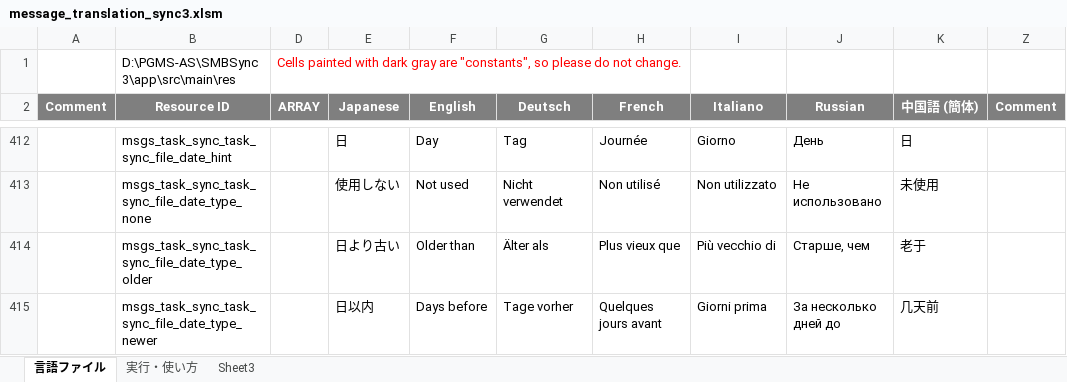
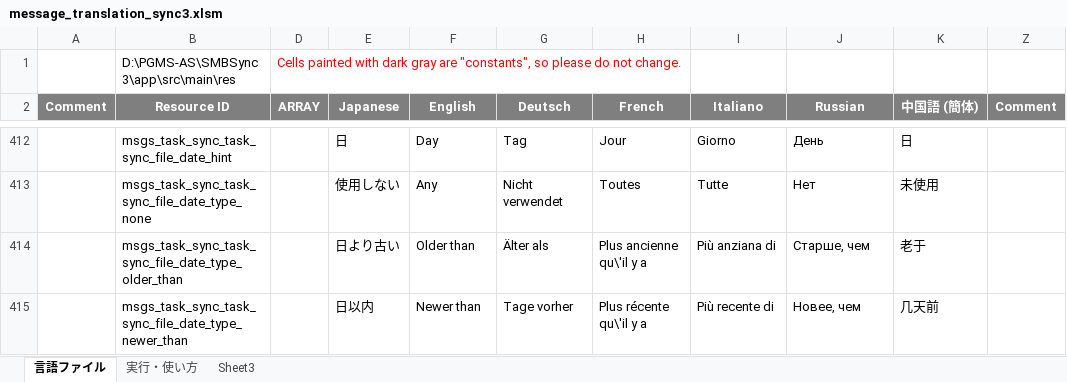
Before and after one commit to Sentaroh/SMBSync3, an Excel workbook: message_translation_sync3.xlsm, sheet 言語ファイル, drawn as a sheet; only a part is shown, gaps mark what is left out; values as stored, in another font and other column widths than the file's, no borders; charts and pictures not drawn; the diff covers the shown part only; the diff names each change by its address in the sheet, - before the commit and + after, or states it on an @@ line.

```diff
--- a/message_translation_sync3.xlsm (sheet 言語ファイル)
+++ b/message_translation_sync3.xlsm (sheet 言語ファイル)
-H412 (French): Journée
+H412 (French): Jour
-F413 (English): Not used
+F413 (English): Any
-H413 (French): Non utilisé
+H413 (French): Toutes
-I413 (Italiano): Non utilizzato
+I413 (Italiano): Tutte
-J413 (Russian): Не использовано
+J413 (Russian): Нет
-B414 (Resource ID): msgs_task_sync_task_sync_file_date_type_older
+B414 (Resource ID): msgs_task_sync_task_sync_file_date_type_older_than
-H414 (French): Plus vieux que
+H414 (French): Plus ancienne qu\'il y a
-I414 (Italiano): Più vecchio di
+I414 (Italiano): Più anziana di
-B415 (Resource ID): msgs_task_sync_task_sync_file_date_type_newer
+B415 (Resource ID): msgs_task_sync_task_sync_file_date_type_newer_than
-F415 (English): Days before
+F415 (English): Newer than
-H415 (French): Quelques jours avant
+H415 (French): Plus récente qu\'il y a
-I415 (Italiano): Giorni prima
+I415 (Italiano): Più recente di
-J415 (Russian): За несколько дней до
+J415 (Russian): Новее, чем
```
Also changed, not shown: 1 added row and 37 edited cells elsewhere in this sheet, 18 other files.
